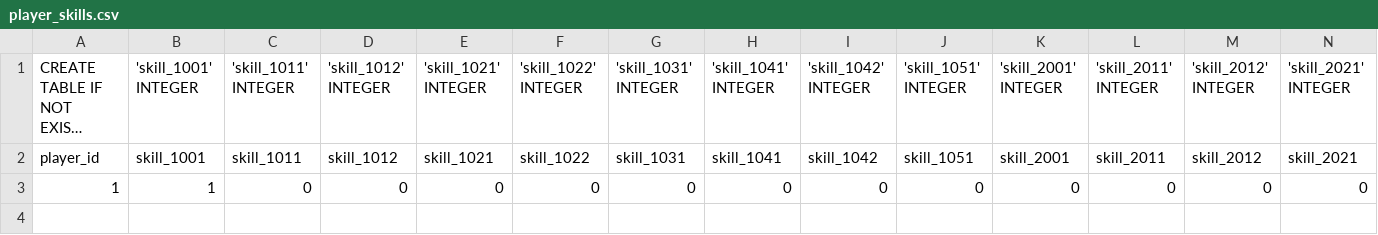
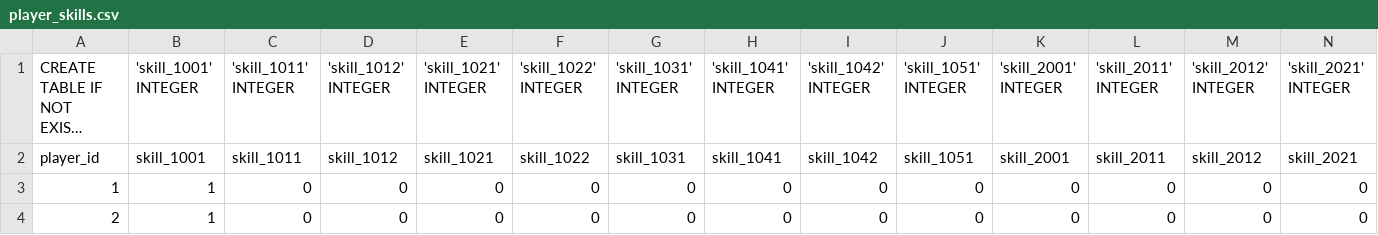
Before and after one commit to darshanman40/WarriorGame, a CSV file: assets/player_skills.csv, drawn as a sheet; only a part is shown; long unchanged cells end in …; rows hold the shown columns only; the diff names each change by its address in the sheet, - before the commit and + after, or states it on an @@ line.

```diff
--- a/assets/player_skills.csv
+++ b/assets/player_skills.csv
+row 4: 2 | 1 | 0 | 0 | 0 | 0 | 0 | 0 | 0 | 0 | 0 | 0 | 0 | 0
```
Also changed, not shown: assets/player_inv.csv, assets/players.csv, 14 other files.
